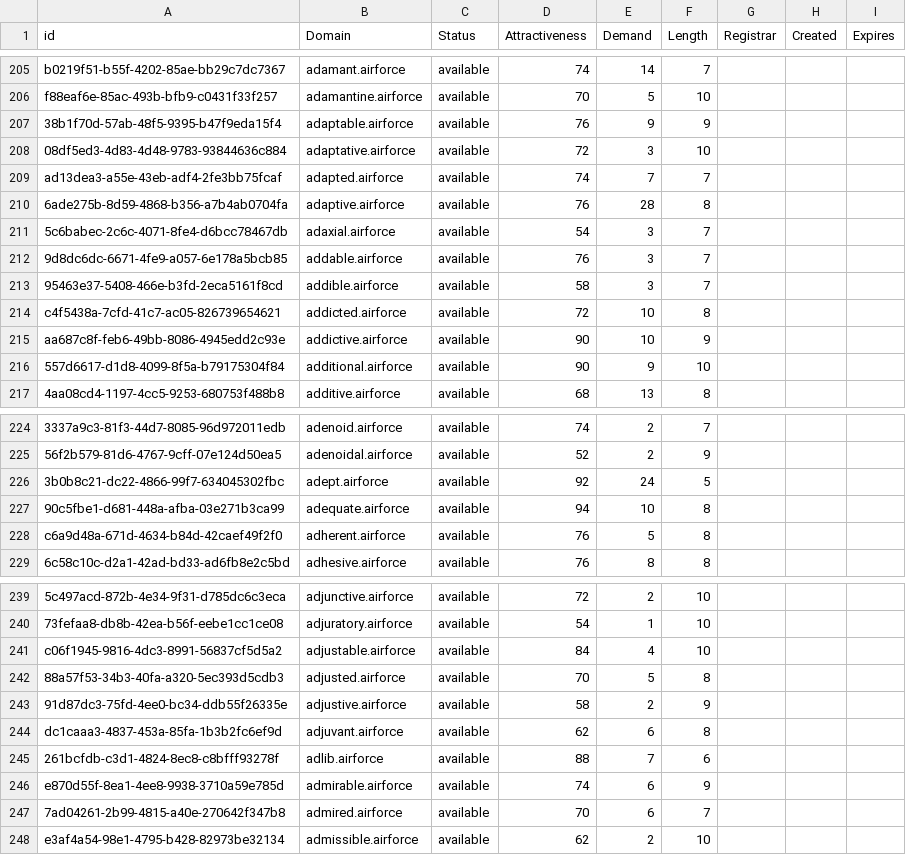
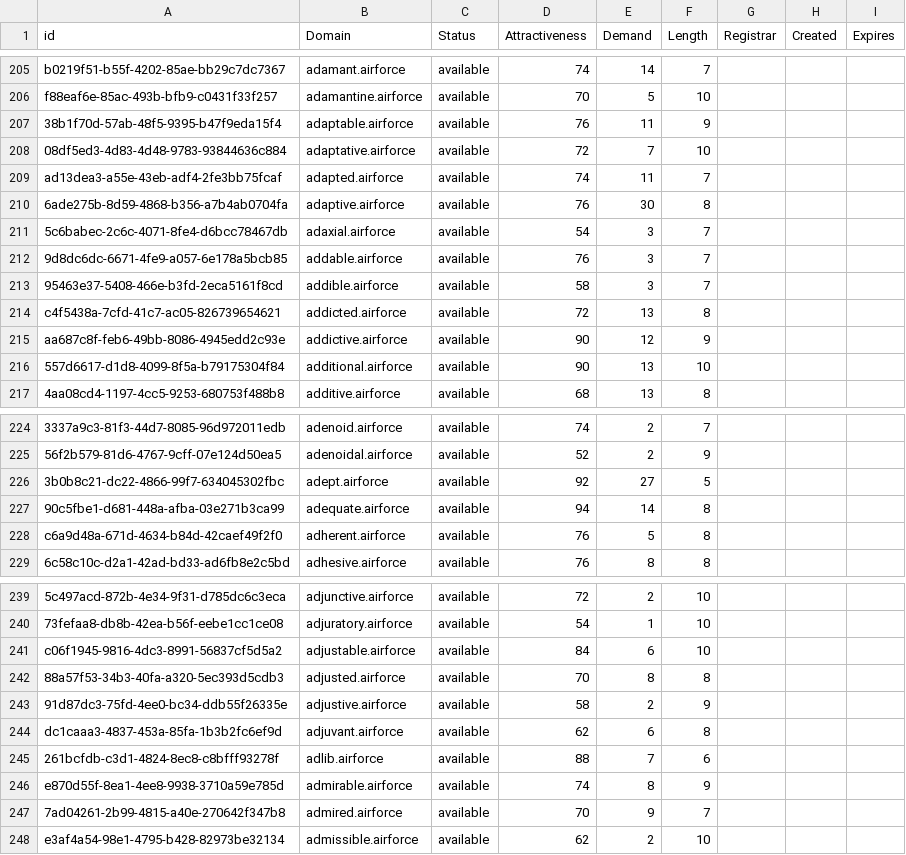
Before and after one commit to UniqueDomains/airforce-oneword-domains, a CSV file: airforce.csv, drawn as a sheet; only a part is shown, gaps mark what is left out; the diff covers the shown part only; the diff names each change by its address in the sheet, - before the commit and + after, or states it on an @@ line.

Commit message:
Domains update

```diff
--- a/airforce.csv
+++ b/airforce.csv
-E207 (Demand): 9
+E207 (Demand): 11
-E208 (Demand): 3
+E208 (Demand): 7
-E209 (Demand): 7
+E209 (Demand): 11
-E210 (Demand): 28
+E210 (Demand): 30
-E214 (Demand): 10
+E214 (Demand): 13
-E215 (Demand): 10
+E215 (Demand): 12
-E216 (Demand): 9
+E216 (Demand): 13
-E226 (Demand): 24
+E226 (Demand): 27
-E227 (Demand): 10
+E227 (Demand): 14
-E241 (Demand): 4
+E241 (Demand): 6
-E242 (Demand): 5
+E242 (Demand): 8
-E246 (Demand): 6
+E246 (Demand): 8
-E247 (Demand): 6
+E247 (Demand): 9
```
Also changed, not shown: 36 edited cells elsewhere in this file, 1 other file.
